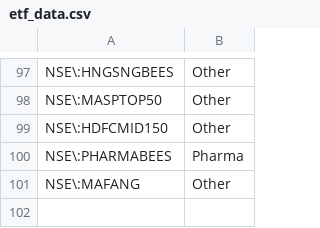
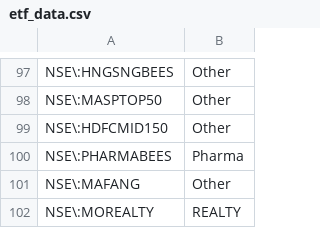
Before and after one commit to nomitasingla-netizen/hissa, a CSV file: config/etf_data.csv, drawn as a sheet; only a part is shown, gaps mark what is left out; the diff names each change by its address in the sheet, - before the commit and + after, or states it on an @@ line.

```diff
--- a/config/etf_data.csv
+++ b/config/etf_data.csv
+row 102: NSE\:MOREALTY | REALTY
```
Also changed, not shown: 3 other files.
